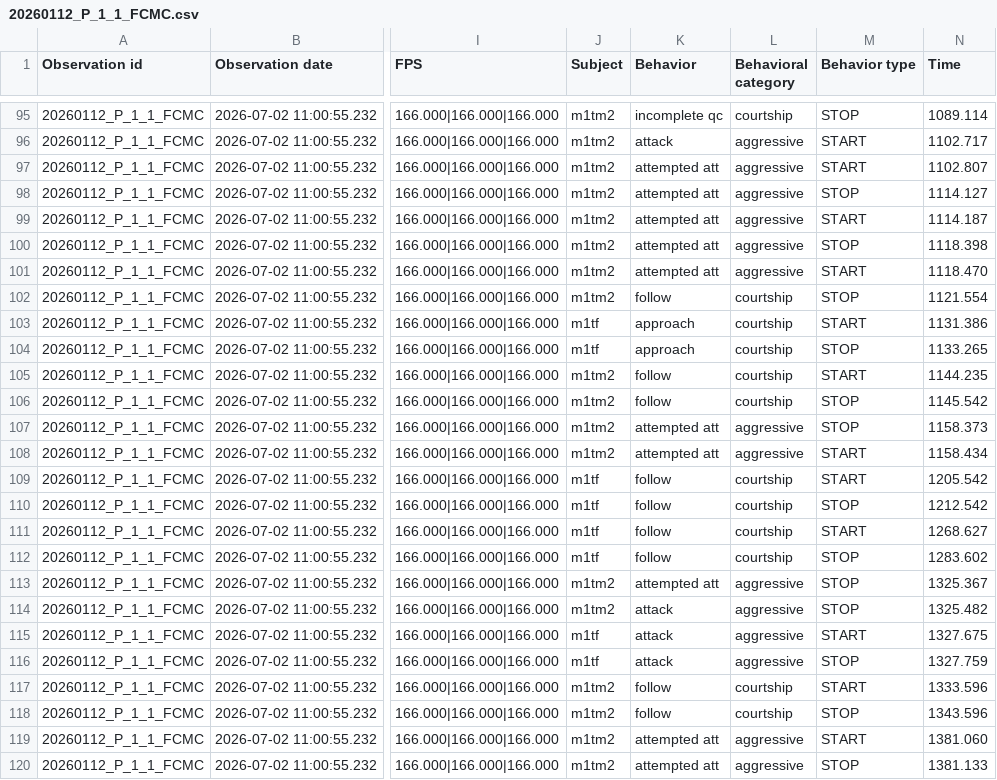
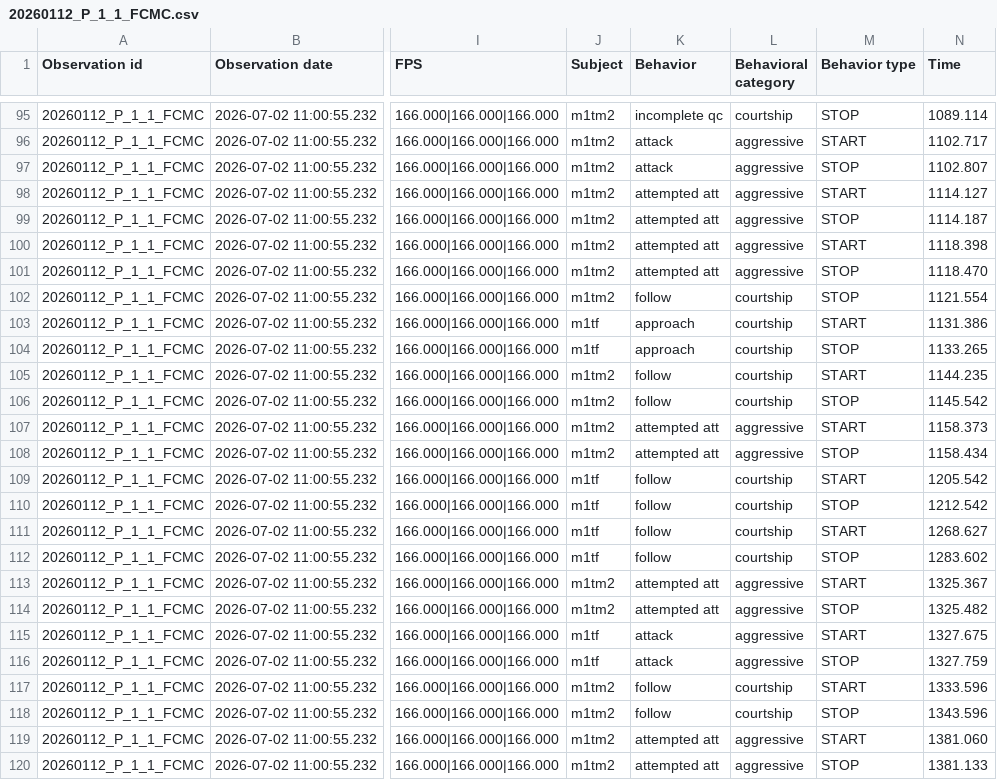
Before and after one commit to oist/medaka-mating-pipeline, a CSV file: archive/boris/p2/20260112_P_1_1_FCMC.csv, drawn as a sheet; only a part is shown, gaps mark what is left out; the diff names each change by its address in the sheet, - before the commit and + after, or states it on an @@ line.

```diff
--- a/archive/boris/p2/20260112_P_1_1_FCMC.csv
+++ b/archive/boris/p2/20260112_P_1_1_FCMC.csv
-K97 (Behavior): attempted att
+K97 (Behavior): attack
-M97 (Behavior type): START
+M97 (Behavior type): STOP
-M98 (Behavior type): STOP
+M98 (Behavior type): START
-M99 (Behavior type): START
+M99 (Behavior type): STOP
-M100 (Behavior type): STOP
+M100 (Behavior type): START
-M101 (Behavior type): START
+M101 (Behavior type): STOP
-M107 (Behavior type): STOP
+M107 (Behavior type): START
-M108 (Behavior type): START
+M108 (Behavior type): STOP
-M113 (Behavior type): STOP
+M113 (Behavior type): START
-K114 (Behavior): attack
+K114 (Behavior): attempted att
```
Also changed, not shown: archive/boris/20251225_K_1_3_FCMC.csv, archive/boris/p2/20260106_E_2_2_FCMC.csv, 49 other files.
